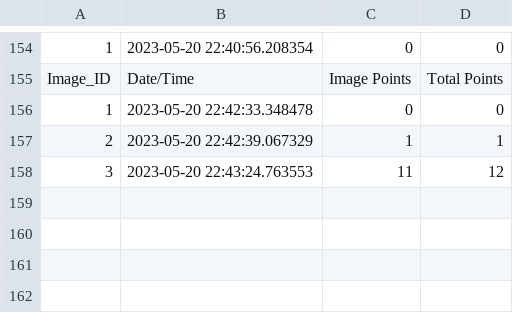
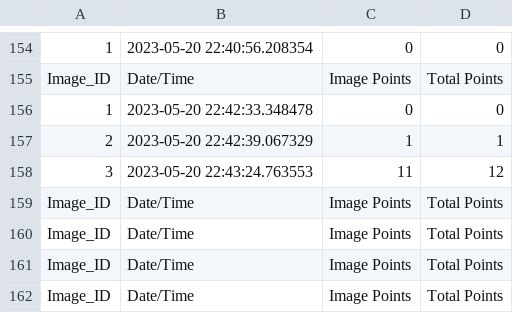
Before and after one commit to UMich-MAVRIC/SpotReport, a CSV file: src/output_files/score.csv, drawn as a sheet; only a part is shown, gaps mark what is left out.

```diff
--- a/src/output_files/score.csv
+++ b/src/output_files/score.csv
@@ -158 +158,5 @@ Image_ID,Date/Time,Image Points,Total Points
 3,2023-05-20 22:43:24.763553,11,12
+Image_ID,Date/Time,Image Points,Total Points
+Image_ID,Date/Time,Image Points,Total Points
+Image_ID,Date/Time,Image Points,Total Points
+Image_ID,Date/Time,Image Points,Total Points
```
Also changed, not shown: src/output_files/mouse_position.csv, 2 other files.
